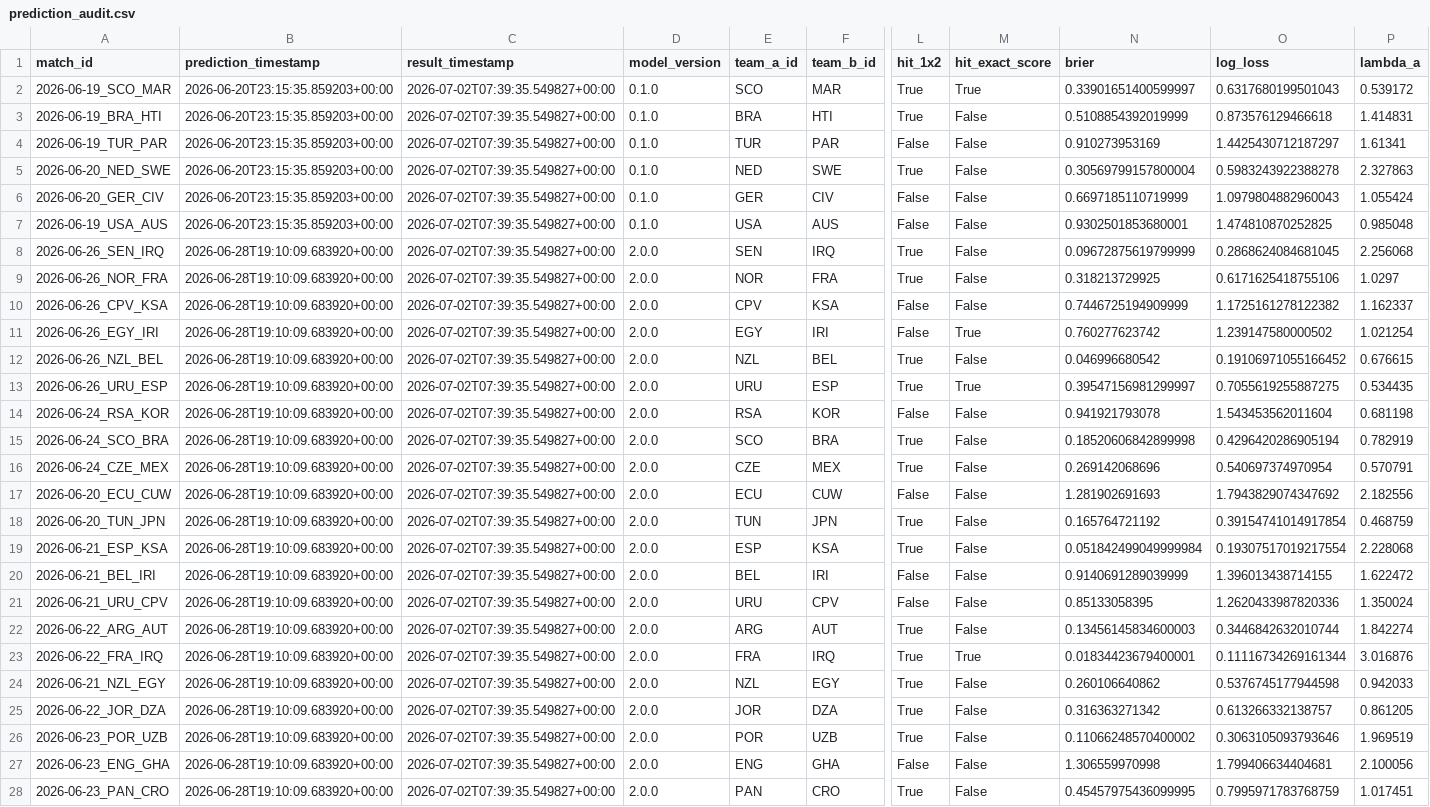
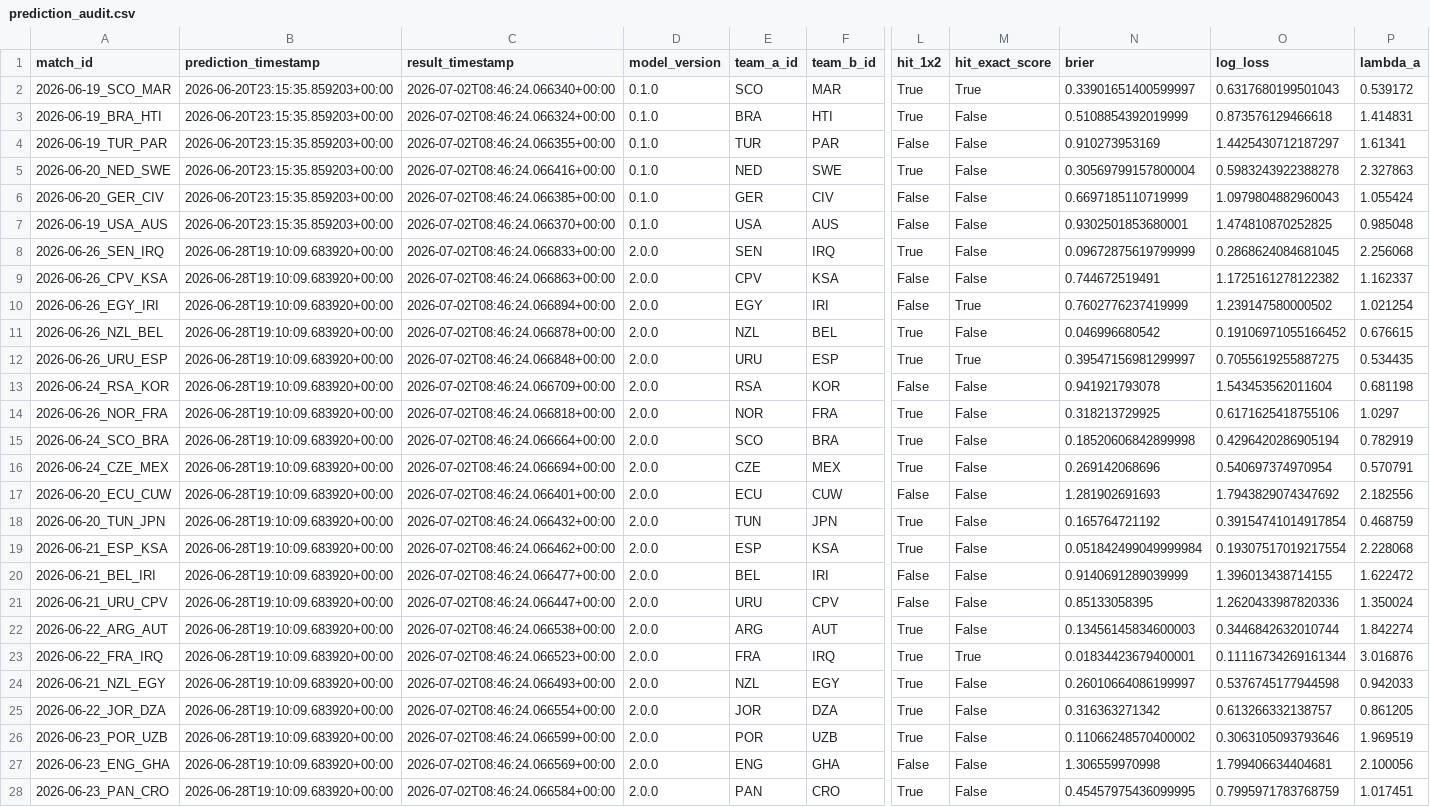
Before and after one commit to edgarsierra-gt/mundial-2026-predictor, a CSV file: data/processed/prediction_audit.csv, drawn as a sheet; only a part is shown, gaps mark what is left out; removed rows and columns are numbered as before the commit, all else as after; rows hold the shown columns only; the diff covers the shown part only; the diff names each change by its address in the sheet, - before the commit and + after, or states it on an @@ line.

```diff
--- a/data/processed/prediction_audit.csv
+++ b/data/processed/prediction_audit.csv
-C2 (result_timestamp): 2026-07-02T07:39:35.549827+00:00
+C2 (result_timestamp): 2026-07-02T08:46:24.066340+00:00
-C3 (result_timestamp): 2026-07-02T07:39:35.549827+00:00
+C3 (result_timestamp): 2026-07-02T08:46:24.066324+00:00
-C4 (result_timestamp): 2026-07-02T07:39:35.549827+00:00
+C4 (result_timestamp): 2026-07-02T08:46:24.066355+00:00
-C5 (result_timestamp): 2026-07-02T07:39:35.549827+00:00
+C5 (result_timestamp): 2026-07-02T08:46:24.066416+00:00
-C6 (result_timestamp): 2026-07-02T07:39:35.549827+00:00
+C6 (result_timestamp): 2026-07-02T08:46:24.066385+00:00
-C7 (result_timestamp): 2026-07-02T07:39:35.549827+00:00
+C7 (result_timestamp): 2026-07-02T08:46:24.066370+00:00
-C8 (result_timestamp): 2026-07-02T07:39:35.549827+00:00
+C8 (result_timestamp): 2026-07-02T08:46:24.066833+00:00
-row 9: 2026-06-26_NOR_FRA | 2026-06-28T19:10:09.683920+00:00 | 2026-07-02T07:39:35.549827+00:00 | 2.0.0 | NOR | FRA | True | False | 0.318213729925 | 0.6171625418755106 | 1.0297
-C9 (result_timestamp): 2026-07-02T07:39:35.549827+00:00
+C9 (result_timestamp): 2026-07-02T08:46:24.066863+00:00
-N9 (brier): 0.7446725194909999
+N9 (brier): 0.744672519491
-C10 (result_timestamp): 2026-07-02T07:39:35.549827+00:00
+C10 (result_timestamp): 2026-07-02T08:46:24.066894+00:00
-N10 (brier): 0.760277623742
+N10 (brier): 0.7602776237419999
-C11 (result_timestamp): 2026-07-02T07:39:35.549827+00:00
+C11 (result_timestamp): 2026-07-02T08:46:24.066878+00:00
-C12 (result_timestamp): 2026-07-02T07:39:35.549827+00:00
+C12 (result_timestamp): 2026-07-02T08:46:24.066848+00:00
-C13 (result_timestamp): 2026-07-02T07:39:35.549827+00:00
+C13 (result_timestamp): 2026-07-02T08:46:24.066709+00:00
+row 14: 2026-06-26_NOR_FRA | 2026-06-28T19:10:09.683920+00:00 | 2026-07-02T08:46:24.066818+00:00 | 2.0.0 | NOR | FRA | True | False | 0.318213729925 | 0.6171625418755106 | 1.0297
-C15 (result_timestamp): 2026-07-02T07:39:35.549827+00:00
+C15 (result_timestamp): 2026-07-02T08:46:24.066664+00:00
-C16 (result_timestamp): 2026-07-02T07:39:35.549827+00:00
+C16 (result_timestamp): 2026-07-02T08:46:24.066694+00:00
-C17 (result_timestamp): 2026-07-02T07:39:35.549827+00:00
+C17 (result_timestamp): 2026-07-02T08:46:24.066401+00:00
-C18 (result_timestamp): 2026-07-02T07:39:35.549827+00:00
+C18 (result_timestamp): 2026-07-02T08:46:24.066432+00:00
-C19 (result_timestamp): 2026-07-02T07:39:35.549827+00:00
+C19 (result_timestamp): 2026-07-02T08:46:24.066462+00:00
-C20 (result_timestamp): 2026-07-02T07:39:35.549827+00:00
+C20 (result_timestamp): 2026-07-02T08:46:24.066477+00:00
-C21 (result_timestamp): 2026-07-02T07:39:35.549827+00:00
+C21 (result_timestamp): 2026-07-02T08:46:24.066447+00:00
-C22 (result_timestamp): 2026-07-02T07:39:35.549827+00:00
+C22 (result_timestamp): 2026-07-02T08:46:24.066538+00:00
-C23 (result_timestamp): 2026-07-02T07:39:35.549827+00:00
+C23 (result_timestamp): 2026-07-02T08:46:24.066523+00:00
-C24 (result_timestamp): 2026-07-02T07:39:35.549827+00:00
+C24 (result_timestamp): 2026-07-02T08:46:24.066493+00:00
-N24 (brier): 0.260106640862
+N24 (brier): 0.26010664086199997
-C25 (result_timestamp): 2026-07-02T07:39:35.549827+00:00
+C25 (result_timestamp): 2026-07-02T08:46:24.066554+00:00
-C26 (result_timestamp): 2026-07-02T07:39:35.549827+00:00
+C26 (result_timestamp): 2026-07-02T08:46:24.066599+00:00
-C27 (result_timestamp): 2026-07-02T07:39:35.549827+00:00
+C27 (result_timestamp): 2026-07-02T08:46:24.066569+00:00
-C28 (result_timestamp): 2026-07-02T07:39:35.549827+00:00
+C28 (result_timestamp): 2026-07-02T08:46:24.066584+00:00
```
Also changed, not shown: 2 added rows, 2 removed rows and 7 edited cells elsewhere in this file, data/processed/group_standings_current.csv, data/processed/match_results_real.csv, 10 other files.
